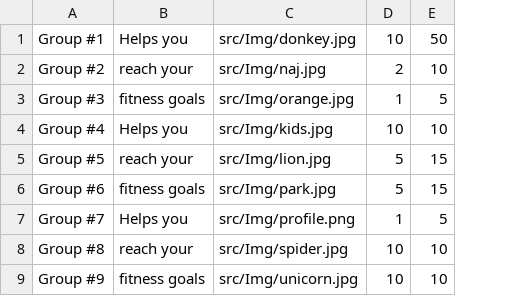
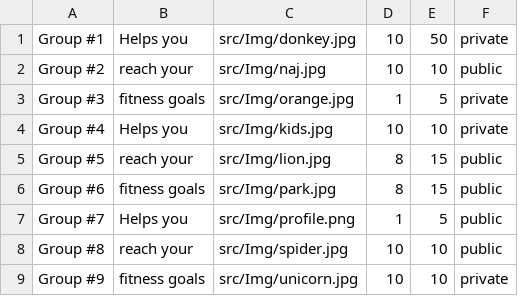
Before and after one commit to Vaileigh/HealthTracker, a CSV file: src/GroupData/groupData.csv, drawn as a sheet; the diff names each change by its address in the sheet, - before the commit and + after, or states it on an @@ line.

Commit message:
Group Update

```diff
--- a/src/GroupData/groupData.csv
+++ b/src/GroupData/groupData.csv
+column F, rows 1-9: private | public | private | private | public | public | public | public | private
-D2: 2
+D2: 10
-D5:D6: 5
+D5:D6: 8
```
Also changed, not shown: out/production/HealthTracker/GroupData/groupData.csv, 3 other files.
